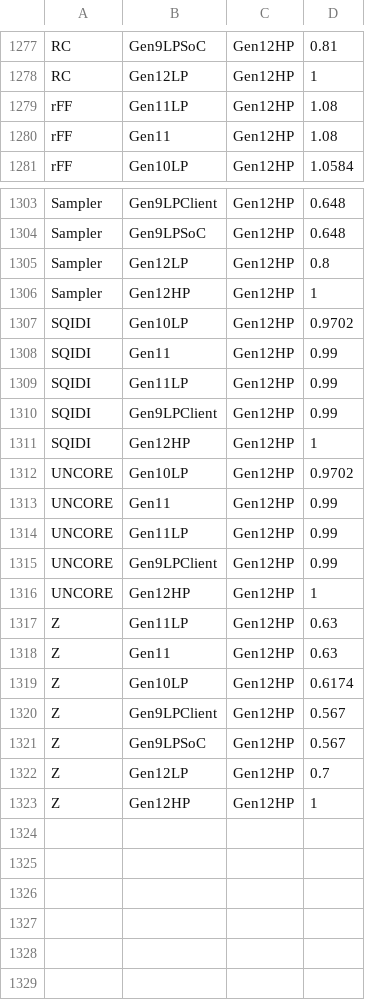
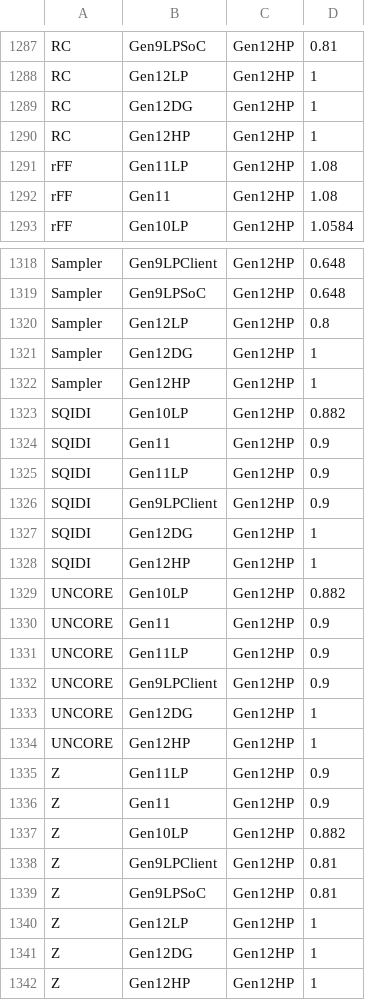
Before and after one commit to tushgarg20/Alps-ci-cd, a CSV file: Inputs/ebb_cdyn_cagr.csv, drawn as a sheet; only a part is shown, gaps mark what is left out; the diff covers the shown part only.

```diff
--- a/Inputs/ebb_cdyn_cagr.csv
+++ b/Inputs/ebb_cdyn_cagr.csv
@@ -1278,2 +1288,4 @@ RC,Gen9LPSoC,Gen12HP,0.81
 RC,Gen12LP,Gen12HP,1
+RC,Gen12DG,Gen12HP,1
+RC,Gen12HP,Gen12HP,1
 rFF,Gen11LP,Gen12HP,1.08
@@ -1305,19 +1320,23 @@ Sampler,Gen9LPSoC,Gen12HP,0.648
 Sampler,Gen12LP,Gen12HP,0.8
+Sampler,Gen12DG,Gen12HP,1
 Sampler,Gen12HP,Gen12HP,1
-SQIDI,Gen10LP,Gen12HP,0.9702
-SQIDI,Gen11,Gen12HP,0.99
-SQIDI,Gen11LP,Gen12HP,0.99
-SQIDI,Gen9LPClient,Gen12HP,0.99
+SQIDI,Gen10LP,Gen12HP,0.882
+SQIDI,Gen11,Gen12HP,0.9
+SQIDI,Gen11LP,Gen12HP,0.9
+SQIDI,Gen9LPClient,Gen12HP,0.9
+SQIDI,Gen12DG,Gen12HP,1
 SQIDI,Gen12HP,Gen12HP,1
-UNCORE,Gen10LP,Gen12HP,0.9702
-UNCORE,Gen11,Gen12HP,0.99
-UNCORE,Gen11LP,Gen12HP,0.99
-UNCORE,Gen9LPClient,Gen12HP,0.99
+UNCORE,Gen10LP,Gen12HP,0.882
+UNCORE,Gen11,Gen12HP,0.9
+UNCORE,Gen11LP,Gen12HP,0.9
+UNCORE,Gen9LPClient,Gen12HP,0.9
+UNCORE,Gen12DG,Gen12HP,1
 UNCORE,Gen12HP,Gen12HP,1
-Z,Gen11LP,Gen12HP,0.63
-Z,Gen11,Gen12HP,0.63
-Z,Gen10LP,Gen12HP,0.6174
-Z,Gen9LPClient,Gen12HP,0.567
-Z,Gen9LPSoC,Gen12HP,0.567
-Z,Gen12LP,Gen12HP,0.7
+Z,Gen11LP,Gen12HP,0.9
+Z,Gen11,Gen12HP,0.9
+Z,Gen10LP,Gen12HP,0.882
+Z,Gen9LPClient,Gen12HP,0.81
+Z,Gen9LPSoC,Gen12HP,0.81
+Z,Gen12LP,Gen12HP,1
+Z,Gen12DG,Gen12HP,1
 Z,Gen12HP,Gen12HP,1
```
Also changed, not shown: 13 added rows and 24 edited cells elsewhere in this file, Inputs/syn_cdyn_cagr.csv.
